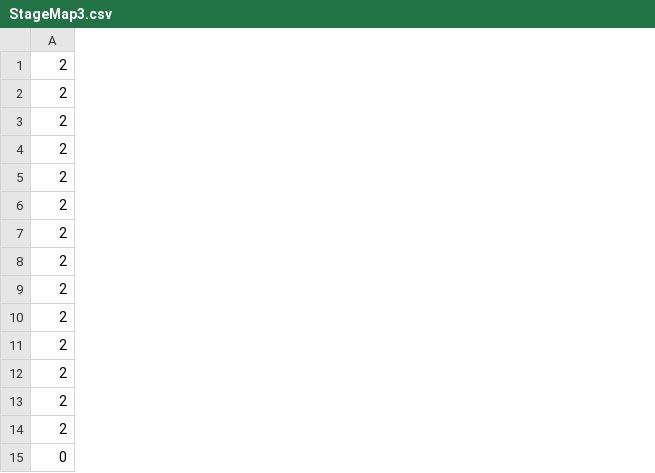
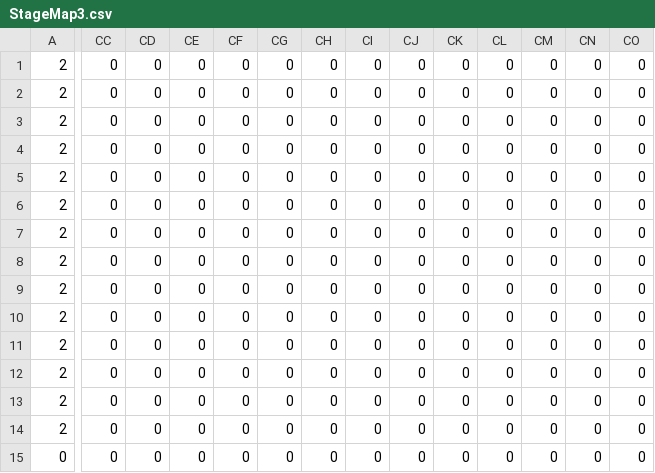
Before and after one commit to Se-Onuki/10days-4years, a CSV file: Program/resources/Datas/StageData/StageMap3.csv, drawn as a sheet; only a part is shown, gaps mark what is left out; the diff covers the shown part only; the diff names each change by its address in the sheet, - before the commit and + after, or states it on an @@ line.

```diff
--- a/Program/resources/Datas/StageData/StageMap3.csv
+++ b/Program/resources/Datas/StageData/StageMap3.csv
+column CC, rows 1-15: all 0
+column CD, rows 1-15: all 0
+column CE, rows 1-15: all 0
+column CF, rows 1-15: all 0
+column CG, rows 1-15: all 0
+column CH, rows 1-15: all 0
+column CI, rows 1-15: all 0
+column CJ, rows 1-15: all 0
+column CK, rows 1-15: all 0
+column CL, rows 1-15: all 0
+column CM, rows 1-15: all 0
+column CN, rows 1-15: all 0
+column CO, rows 1-15: all 0
```
Also changed, not shown: 7 added columns and 1 edited cell elsewhere in this file, Program/resources/Datas/StageData/StageMap1.csv, Program/resources/Datas/StageData/StageMap2.csv, 2 other files.
